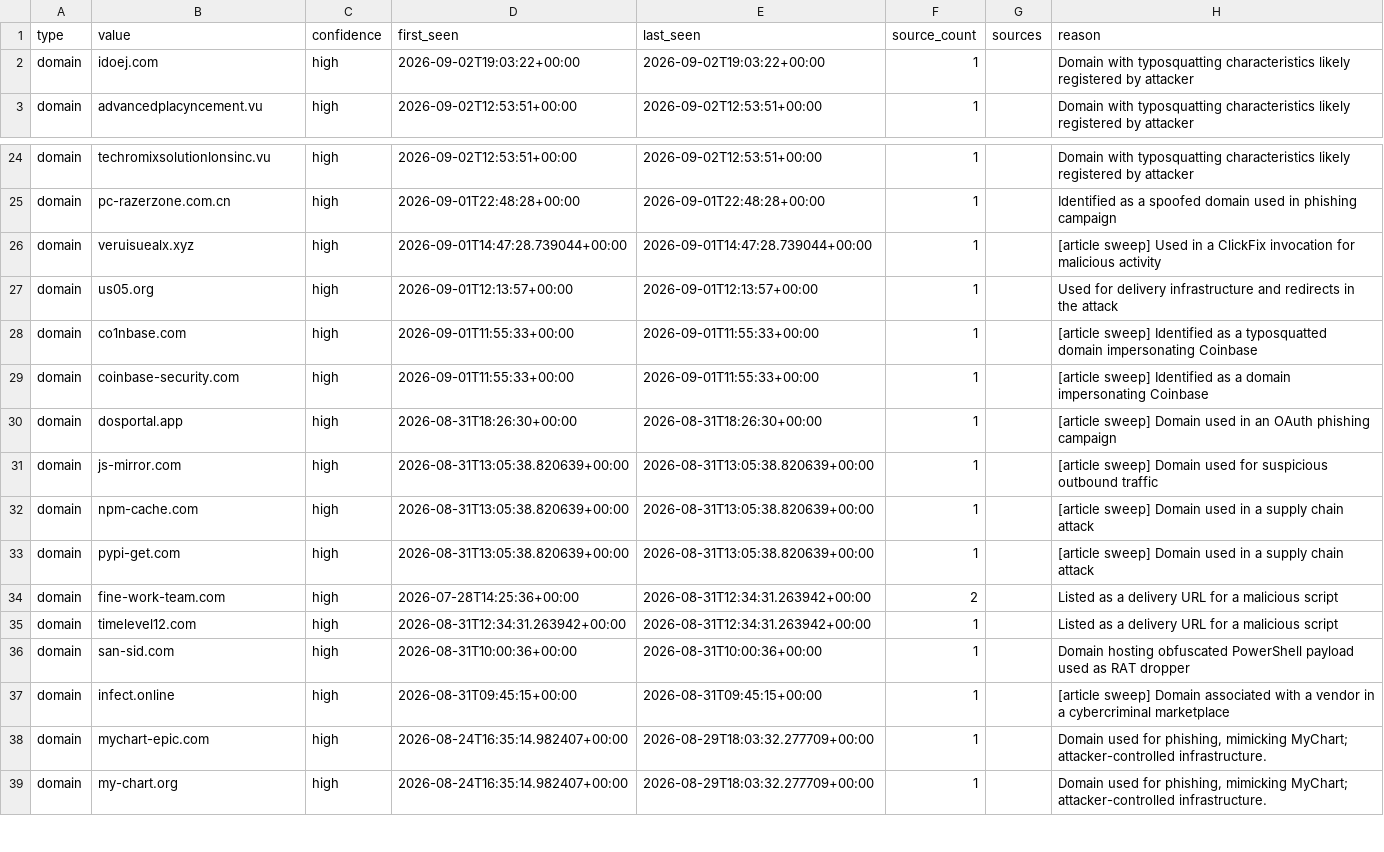
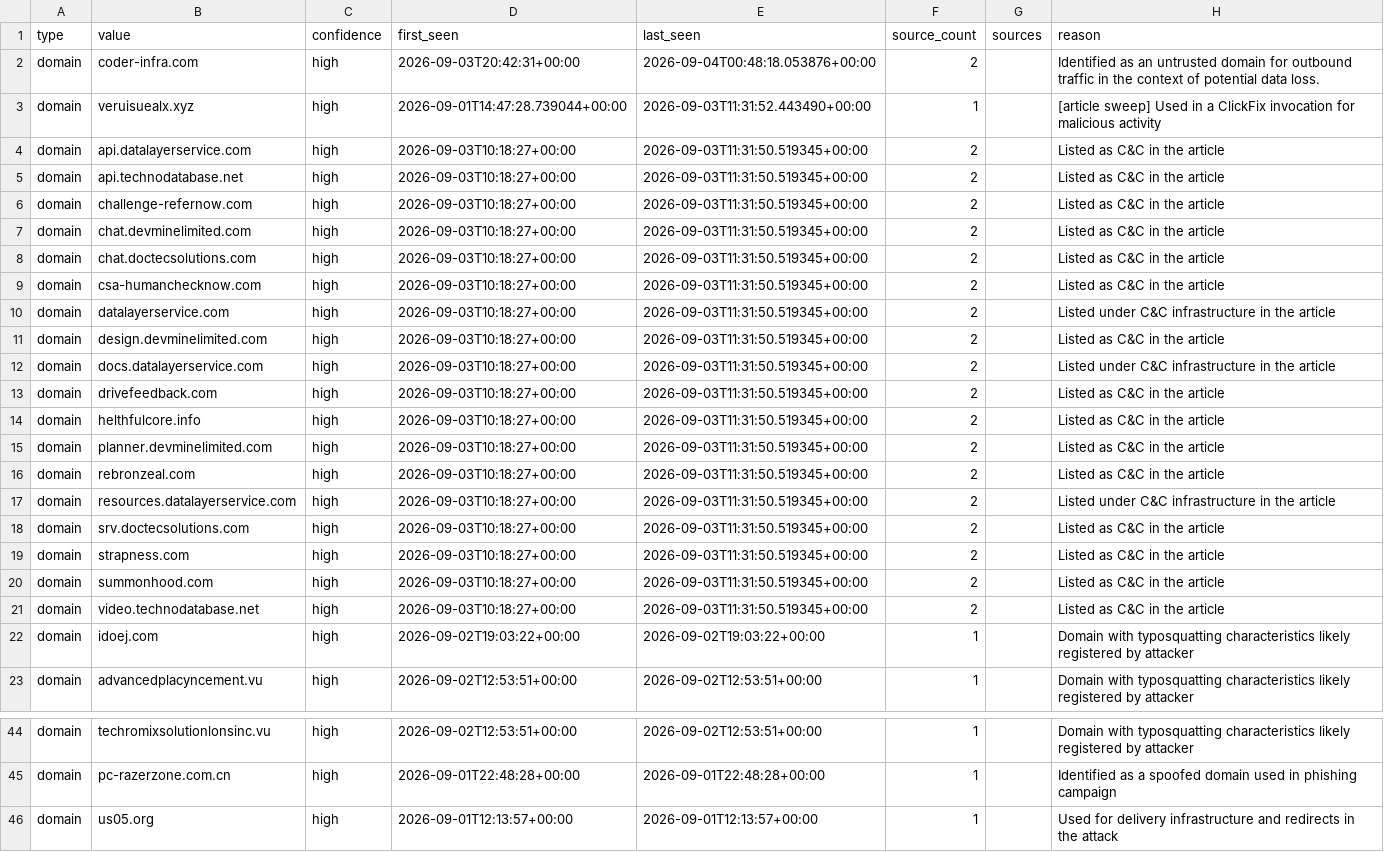
Before and after one commit to Jam0k/Public-Feeds-IOCs, a CSV file: feeds/full/domains.csv, drawn as a sheet; only a part is shown, gaps mark what is left out; the shorter side is filled out with more unchanged rows.

Commit message:
feeds: 138 network indicators (2026-09-04)

```diff
--- a/feeds/full/domains.csv
+++ b/feeds/full/domains.csv
@@ -1,2 +1,22 @@
 type,value,confidence,first_seen,last_seen,source_count,sources,reason
+domain,coder-infra.com,high,2026-09-03T20:42:31+00:00,2026-09-04T00:48:18.053876+00:00,2,,Identified as an untrusted domain for outbound traffic in the context of potential data loss.
+domain,veruisuealx.xyz,high,2026-09-01T14:47:28.739044+00:00,2026-09-03T11:31:52.443490+00:00,1,,[article sweep] Used in a ClickFix invocation for malicious activity
+domain,api.datalayerservice.com,high,2026-09-03T10:18:27+00:00,2026-09-03T11:31:50.519345+00:00,2,,Listed as C&C in the article
+domain,api.technodatabase.net,high,2026-09-03T10:18:27+00:00,2026-09-03T11:31:50.519345+00:00,2,,Listed as C&C in the article
+domain,challenge-refernow.com,high,2026-09-03T10:18:27+00:00,2026-09-03T11:31:50.519345+00:00,2,,Listed as C&C in the article
+domain,chat.devminelimited.com,high,2026-09-03T10:18:27+00:00,2026-09-03T11:31:50.519345+00:00,2,,Listed as C&C in the article
+domain,chat.doctecsolutions.com,high,2026-09-03T10:18:27+00:00,2026-09-03T11:31:50.519345+00:00,2,,Listed as C&C in the article
+domain,csa-humanchecknow.com,high,2026-09-03T10:18:27+00:00,2026-09-03T11:31:50.519345+00:00,2,,Listed as C&C in the article
+domain,datalayerservice.com,high,2026-09-03T10:18:27+00:00,2026-09-03T11:31:50.519345+00:00,2,,Listed under C&C infrastructure in the article
+domain,design.devminelimited.com,high,2026-09-03T10:18:27+00:00,2026-09-03T11:31:50.519345+00:00,2,,Listed as C&C in the article
+domain,docs.datalayerservice.com,high,2026-09-03T10:18:27+00:00,2026-09-03T11:31:50.519345+00:00,2,,Listed under C&C infrastructure in the article
+domain,drivefeedback.com,high,2026-09-03T10:18:27+00:00,2026-09-03T11:31:50.519345+00:00,2,,Listed as C&C in the article
+domain,helthfulcore.info,high,2026-09-03T10:18:27+00:00,2026-09-03T11:31:50.519345+00:00,2,,Listed as C&C in the article
+domain,planner.devminelimited.com,high,2026-09-03T10:18:27+00:00,2026-09-03T11:31:50.519345+00:00,2,,Listed as C&C in the article
+domain,rebronzeal.com,high,2026-09-03T10:18:27+00:00,2026-09-03T11:31:50.519345+00:00,2,,Listed as C&C in the article
+domain,resources.datalayerservice.com,high,2026-09-03T10:18:27+00:00,2026-09-03T11:31:50.519345+00:00,2,,Listed under C&C infrastructure in the article
+domain,srv.doctecsolutions.com,high,2026-09-03T10:18:27+00:00,2026-09-03T11:31:50.519345+00:00,2,,Listed as C&C in the article
+domain,strapness.com,high,2026-09-03T10:18:27+00:00,2026-09-03T11:31:50.519345+00:00,2,,Listed as C&C in the article
+domain,summonhood.com,high,2026-09-03T10:18:27+00:00,2026-09-03T11:31:50.519345+00:00,2,,Listed as C&C in the article
+domain,video.technodatabase.net,high,2026-09-03T10:18:27+00:00,2026-09-03T11:31:50.519345+00:00,2,,Listed as C&C in the article
 domain,idoej.com,high,2026-09-02T19:03:22+00:00,2026-09-02T19:03:22+00:00,1,,Domain with typosquatting characteristics likely registered by attacker
@@ -25,3 +45,2 @@ domain,techromixsolutionlonsinc.vu,high,2026-09-02T12:53:51+00:00,2026-09-02T12:
 domain,pc-razerzone.com.cn,high,2026-09-01T22:48:28+00:00,2026-09-01T22:48:28+00:00,1,,Identified as a spoofed domain used in phishing campaign
-domain,veruisuealx.xyz,high,2026-09-01T14:47:28.739044+00:00,2026-09-01T14:47:28.739044+00:00,1,,[article sweep] Used in a ClickFix invocation for malicious activity
 domain,us05.org,high,2026-09-01T12:13:57+00:00,2026-09-01T12:13:57+00:00,1,,Used for delivery infrastructure and redirects in the attack
```
Also changed, not shown: feeds/all.csv, feeds/crypto.csv, 21 other files.
